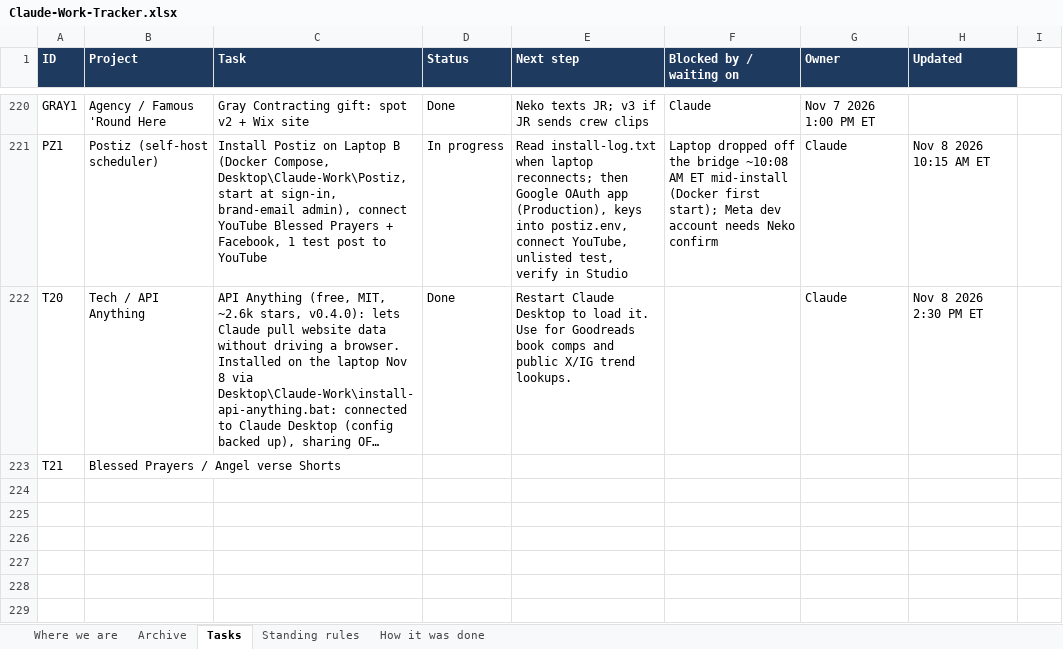
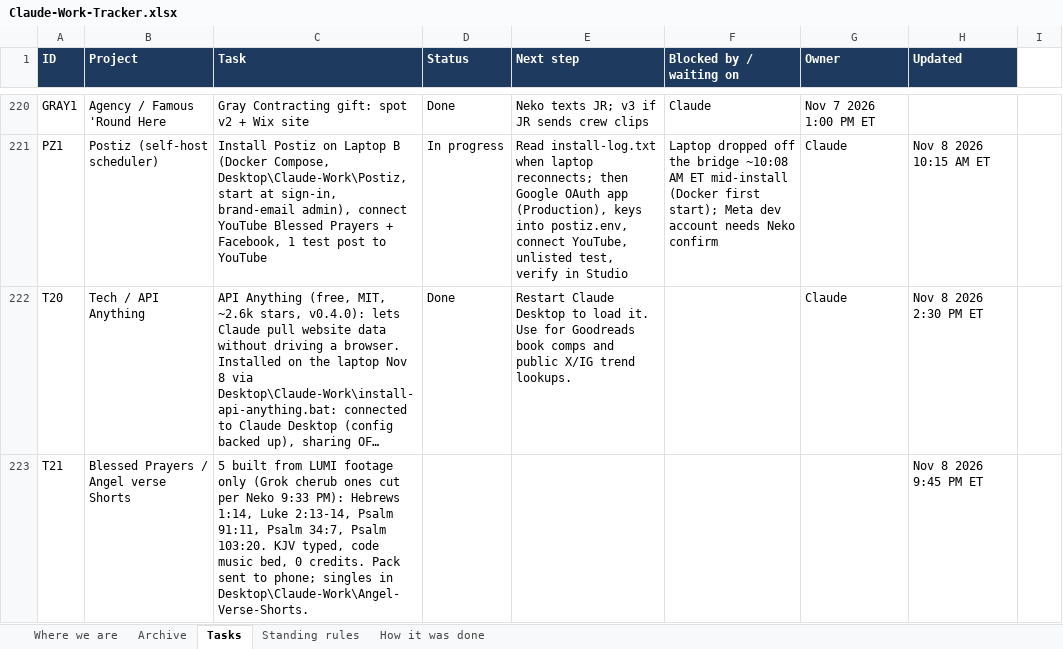
Before and after one commit to nekohusser-beep/morning-word-videos., an Excel workbook: overnight/Claude-Work-Tracker.xlsx, sheet Tasks, drawn as a sheet; only a part is shown, gaps mark what is left out; long unchanged cells end in …; values as stored, in another font and other column widths than the file's, no borders; conditional formats not drawn; the diff names each change by its address in the sheet, - before the commit and + after, or states it on an @@ line.

```diff
--- a/overnight/Claude-Work-Tracker.xlsx (sheet Tasks)
+++ b/overnight/Claude-Work-Tracker.xlsx (sheet Tasks)
-C223 (Task): (empty)
+C223 (Task): 5 built from LUMI footage only (Grok cherub ones cut per Neko 9:33 PM): Hebrews 1:14, Luke 2:13-14, Psalm 91:11, Psalm 34:7, Psalm 103:20. KJV typed, code music bed, 0 credits. Pack sent to phone; singles in Desktop\Claude-Work\Angel-Verse-Shorts.
-H223 (Updated): (empty)
+H223 (Updated): Nov 8 2026 9:45 PM ET
```
Also changed, not shown: 1 other file.
